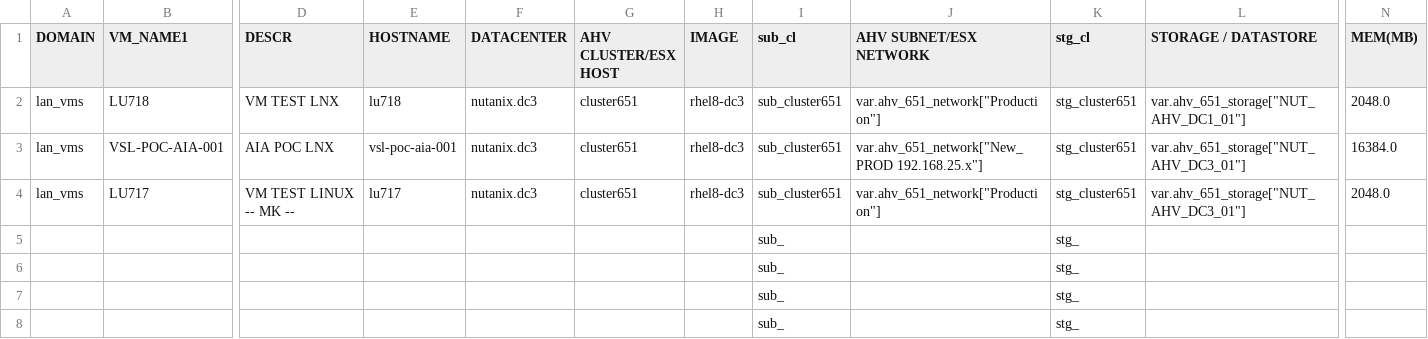
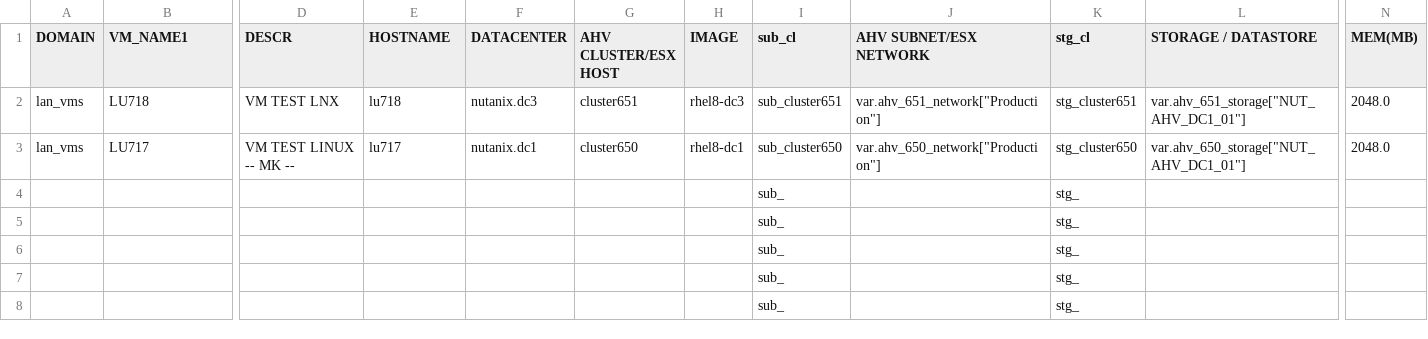
Before and after one commit to steve3535/terraform, a CSV file: vmdefs.csv, drawn as a sheet; only a part is shown, gaps mark what is left out; the shorter side is filled out with more unchanged rows; removed rows and columns are numbered as before the commit, all else as after; rows hold the shown columns only; the diff names each change by its address in the sheet, - before the commit and + after, or states it on an @@ line.

```diff
--- a/vmdefs.csv
+++ b/vmdefs.csv
-row 3: lan_vms | VSL-POC-AIA-001 | AIA POC LNX | vsl-poc-aia-001 | nutanix.dc3 | cluster651 | rhel8-dc3 | sub_cluster651 | var.ahv_651_network["New_PROD 192.168.25.x"] | stg_cluster651 | var.ahv_651_storage["NUT_AHV_DC3_01"] | 16384.0
-F3 (DATACENTER): nutanix.dc3
+F3 (DATACENTER): nutanix.dc1
-G3 (AHV CLUSTER/ESX HOST): cluster651
+G3 (AHV CLUSTER/ESX HOST): cluster650
-H3 (IMAGE): rhel8-dc3
+H3 (IMAGE): rhel8-dc1
-I3 (sub_cl): sub_cluster651
+I3 (sub_cl): sub_cluster650
-J3 (AHV SUBNET/ESX NETWORK): var.ahv_651_network["Production"]
+J3 (AHV SUBNET/ESX NETWORK): var.ahv_650_network["Production"]
-K3 (stg_cl): stg_cluster651
+K3 (stg_cl): stg_cluster650
-L3 (STORAGE / DATASTORE): var.ahv_651_storage["NUT_AHV_DC3_01"]
+L3 (STORAGE / DATASTORE): var.ahv_650_storage["NUT_AHV_DC1_01"]
```
Also changed, not shown: 2 other files.
